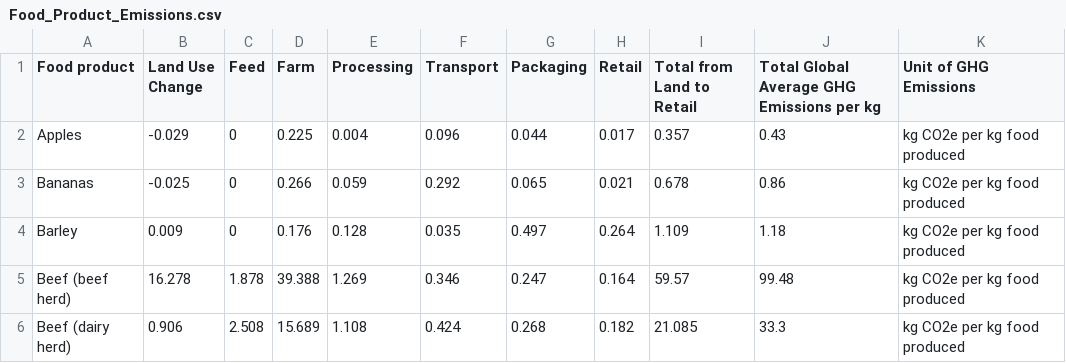
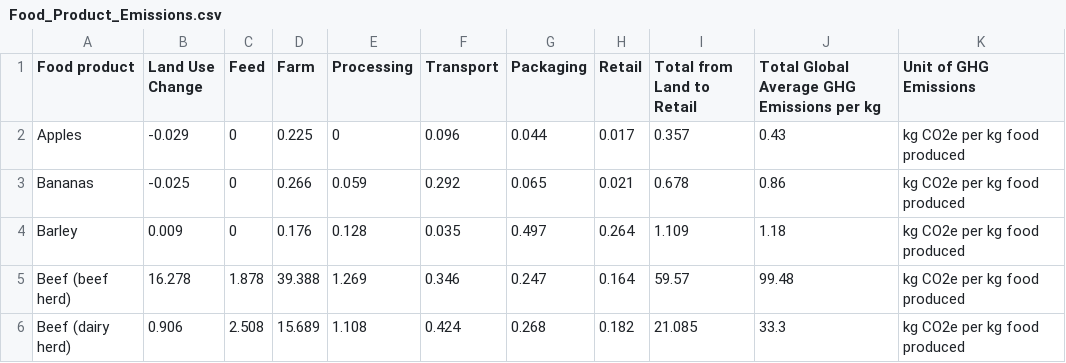
Before and after one commit to felixschwebel/FoodEmissions, a CSV file: Food_Product_Emissions.csv, drawn as a sheet; only a part is shown.

```diff
--- a/Food_Product_Emissions.csv
+++ b/Food_Product_Emissions.csv
@@ -1,3 +1,3 @@
 Food product,Land Use Change,Feed,Farm,Processing,Transport,Packaging,Retail,Total from Land to Retail,Total Global Average GHG Emissions per kg,Unit of GHG Emissions
-Apples,-0.029,0,0.225,0.004,0.096,0.044,0.017,0.357,0.43,kg CO2e per kg food produced
+Apples,-0.029,0,0.225,0,0.096,0.044,0.017,0.357,0.43,kg CO2e per kg food produced
 Bananas,-0.025,0,0.266,0.059,0.292,0.065,0.021,0.678,0.86,kg CO2e per kg food produced
```
Also changed, not shown: 1 other file.
